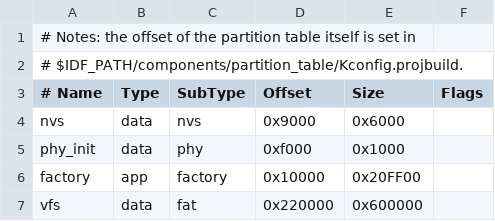
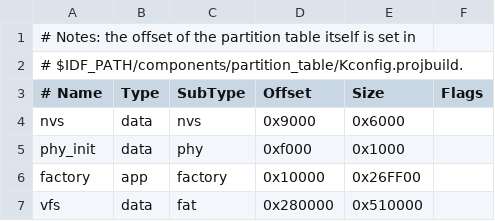
Before and after one commit to insighio/micropython, a CSV file: ports/esp32/partitions-8MiB.csv, drawn as a sheet.

```diff
--- a/ports/esp32/partitions-8MiB.csv
+++ b/ports/esp32/partitions-8MiB.csv
@@ -5,3 +5,3 @@ nvs,      data, nvs,     0x9000,  0x6000,
 phy_init, data, phy,     0xf000,  0x1000,
-factory,  app,  factory, 0x10000, 0x20FF00,
-vfs,      data, fat,     0x220000, 0x600000,
+factory,  app,  factory, 0x10000, 0x26FF00,
+vfs,      data, fat,     0x280000, 0x510000,
```
Also changed, not shown: 2 other files.
